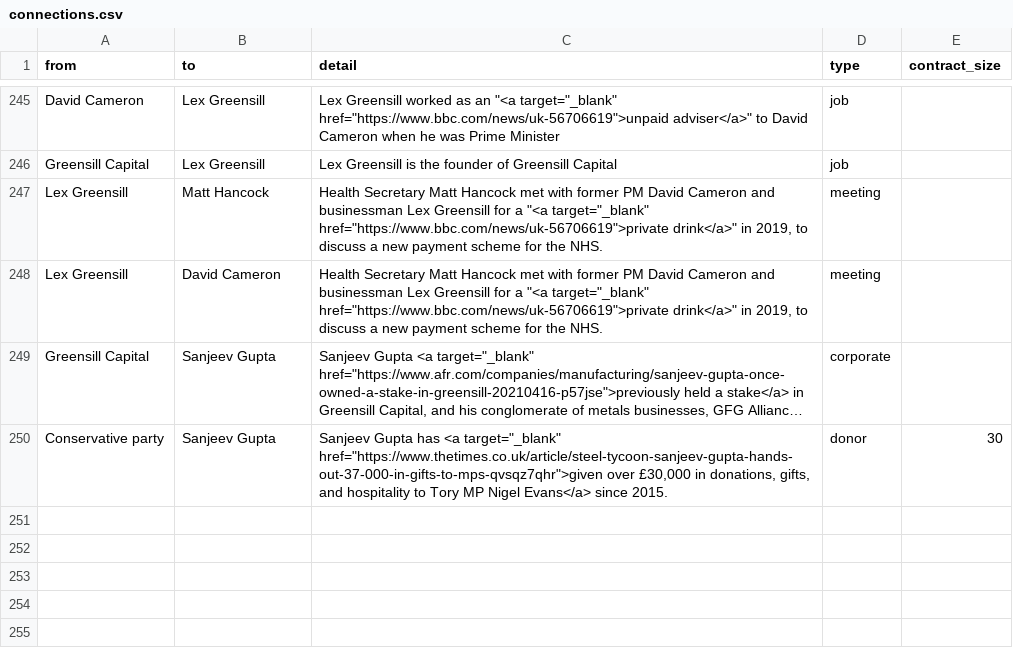
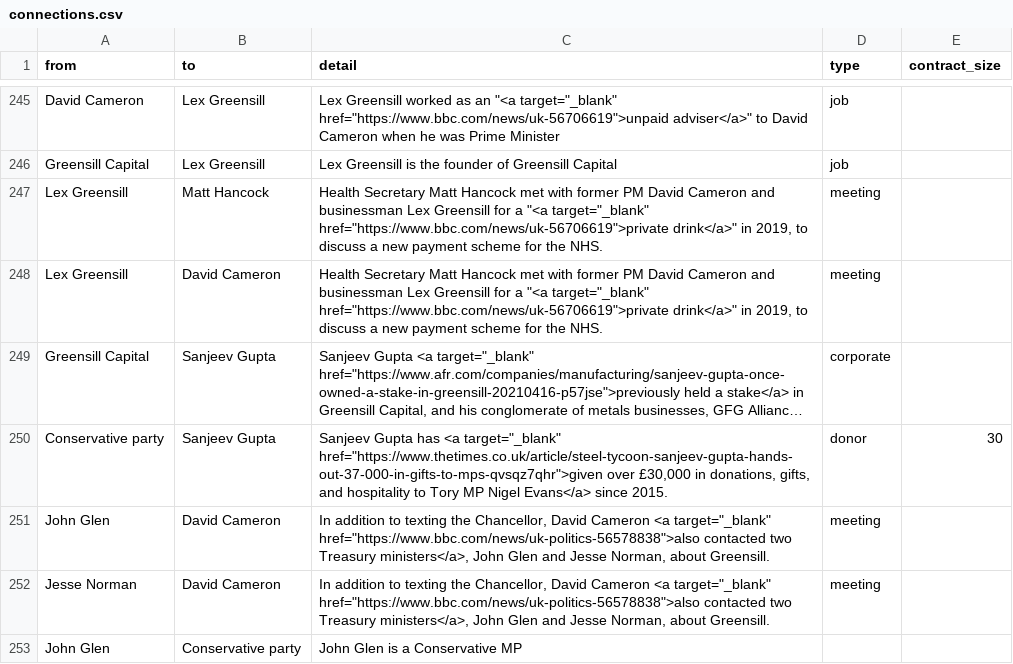
Before and after one commit to sophieehill/my-little-crony, a CSV file: connections.csv, drawn as a sheet; only a part is shown, gaps mark what is left out; long unchanged cells end in …; the diff names each change by its address in the sheet, - before the commit and + after, or states it on an @@ line.

```diff
--- a/connections.csv
+++ b/connections.csv
+row 251: John Glen | David Cameron | In addition to texting the Chancellor, David Cameron <a target="_blank" href="https://www.bbc.com/news/uk-politics-56578838">also contacted two Treasury ministers</a>, John Glen and Jesse Norman, about Greensill. | meeting
+row 252: Jesse Norman | David Cameron | In addition to texting the Chancellor, David Cameron <a target="_blank" href="https://www.bbc.com/news/uk-politics-56578838">also contacted two Treasury ministers</a>, John Glen and Jesse Norman, about Greensill. | meeting
+row 253: John Glen | Conservative party | John Glen is a Conservative MP
```
Also changed, not shown: people.csv, 8 other files.
